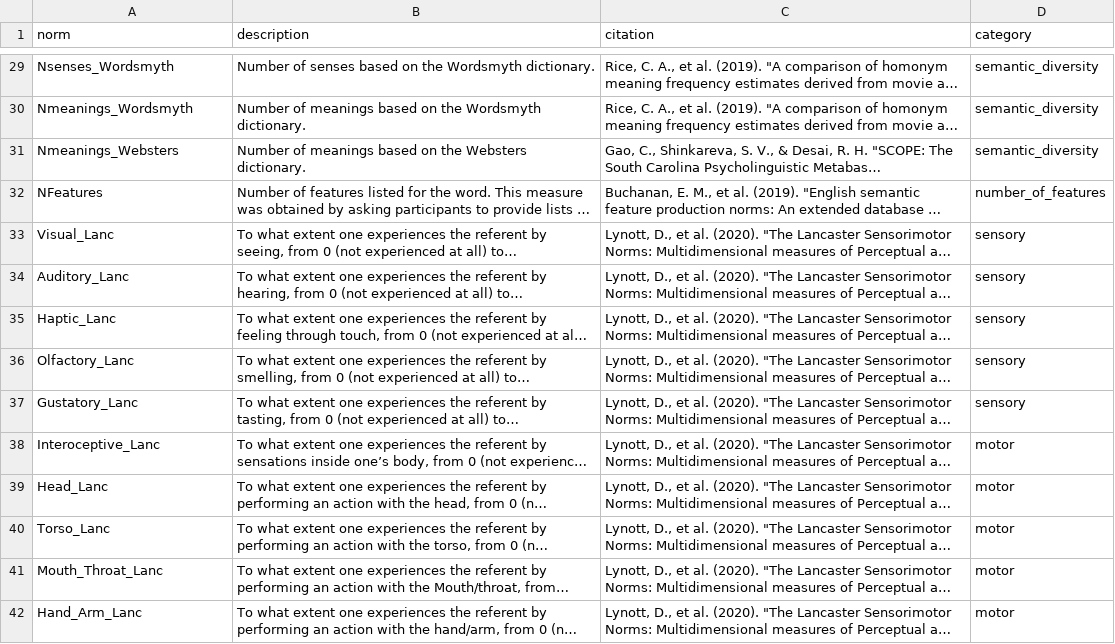
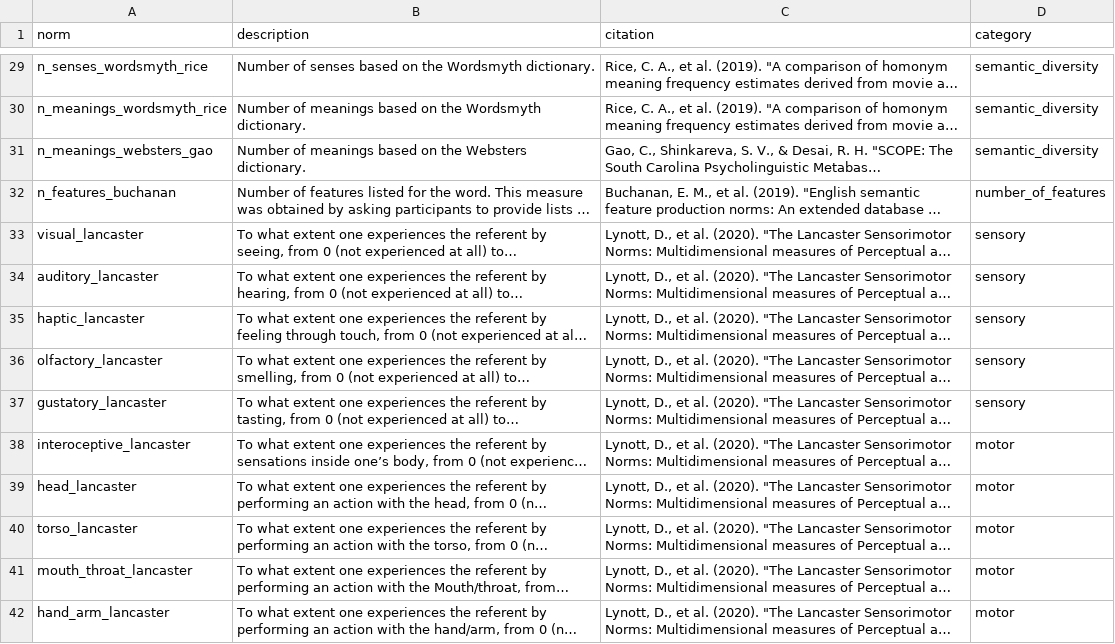
Before and after one commit to Zak-Hussain/psychNorms, a CSV file: psychNorms_metadata.csv, drawn as a sheet; only a part is shown, gaps mark what is left out; long unchanged cells end in …; the diff covers the shown part only; the diff names each change by its address in the sheet, - before the commit and + after, or states it on an @@ line.

Commit message:
improve norm names

```diff
--- a/psychNorms_metadata.csv
+++ b/psychNorms_metadata.csv
-A29 (norm): Nsenses_Wordsmyth
+A29 (norm): n_senses_wordsmyth_rice
-A30 (norm): Nmeanings_Wordsmyth
+A30 (norm): n_meanings_wordsmyth_rice
-A31 (norm): Nmeanings_Websters
+A31 (norm): n_meanings_websters_gao
-A32 (norm): NFeatures
+A32 (norm): n_features_buchanan
-A33 (norm): Visual_Lanc
+A33 (norm): visual_lancaster
-A34 (norm): Auditory_Lanc
+A34 (norm): auditory_lancaster
-A35 (norm): Haptic_Lanc
+A35 (norm): haptic_lancaster
-A36 (norm): Olfactory_Lanc
+A36 (norm): olfactory_lancaster
-A37 (norm): Gustatory_Lanc
+A37 (norm): gustatory_lancaster
-A38 (norm): Interoceptive_Lanc
+A38 (norm): interoceptive_lancaster
-A39 (norm): Head_Lanc
+A39 (norm): head_lancaster
-A40 (norm): Torso_Lanc
+A40 (norm): torso_lancaster
-A41 (norm): Mouth_Throat_Lanc
+A41 (norm): mouth_throat_lancaster
-A42 (norm): Hand_Arm_Lanc
+A42 (norm): hand_arm_lancaster
```
Also changed, not shown: 164 edited cells elsewhere in this file, 1 other file.
